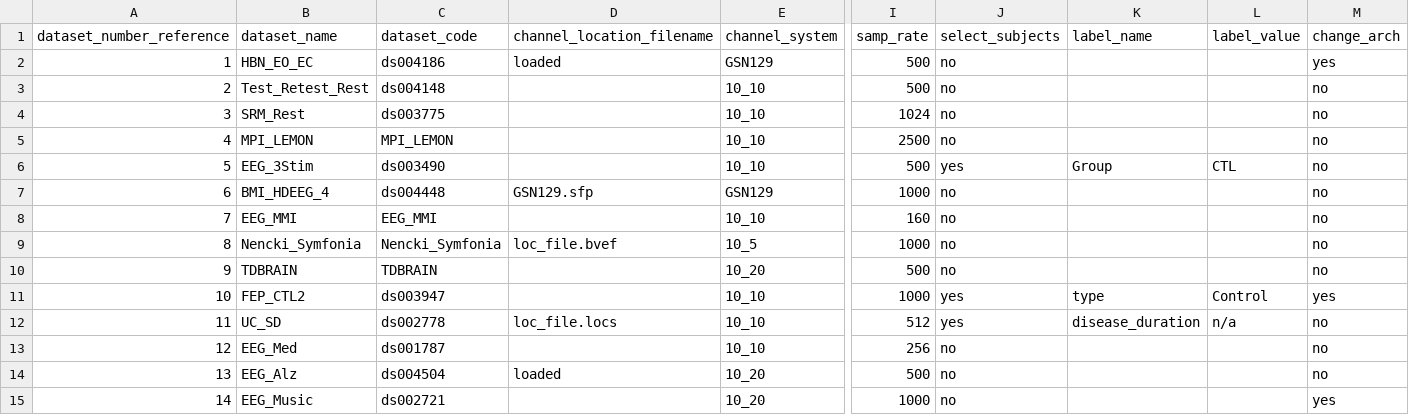
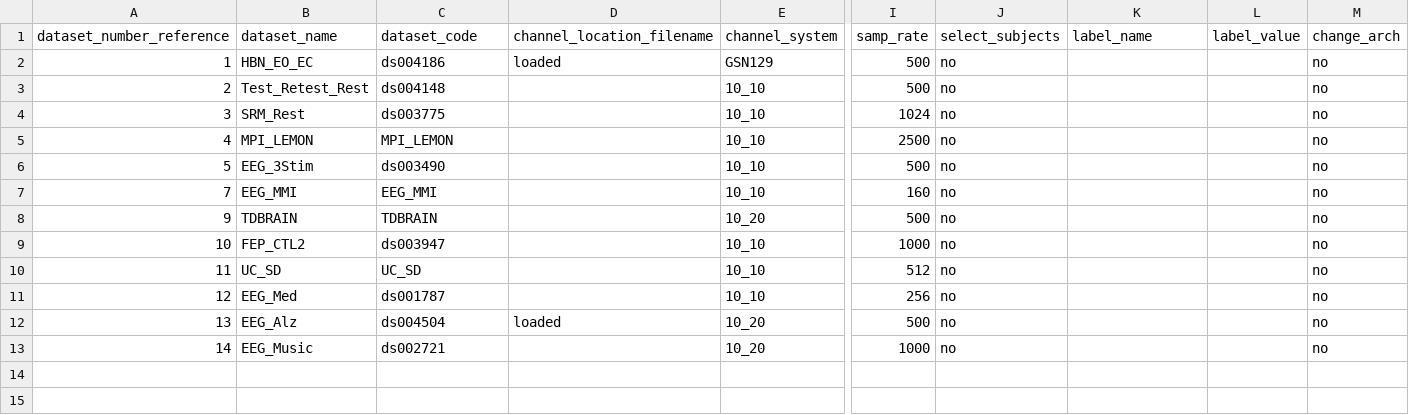
Before and after one commit to MedMaxLab/BIDSAlign, a TSV file: DATASET_INFO.tsv, drawn as a sheet; only a part is shown, gaps mark what is left out; removed rows and columns are numbered as before the commit, all else as after; rows hold the shown columns only; the diff names each change by its address in the sheet, - before the commit and + after, or states it on an @@ line.

```diff
--- a/DATASET_INFO.tsv
+++ b/DATASET_INFO.tsv
-M2 (change_arch): yes
+M2 (change_arch): no
-J6 (select_subjects): yes
+J6 (select_subjects): no
-K6 (label_name): Group
+K6 (label_name): (empty)
-L6 (label_value): CTL
+L6 (label_value): (empty)
-row 7: 6 | BMI_HDEEG_4 | ds004448 | GSN129.sfp | GSN129 | 1000 | no |  |  | no
-row 9: 8 | Nencki_Symfonia | Nencki_Symfonia | loc_file.bvef | 10_5 | 1000 | no |  |  | no
-J9:J10 (select_subjects): yes
+J9:J10 (select_subjects): no
-K9 (label_name): type
+K9 (label_name): (empty)
-L9 (label_value): Control
+L9 (label_value): (empty)
-M9 (change_arch): yes
+M9 (change_arch): no
-C10 (dataset_code): ds002778
+C10 (dataset_code): UC_SD
-D10 (channel_location_filename): loc_file.locs
+D10 (channel_location_filename): (empty)
-K10 (label_name): disease_duration
+K10 (label_name): (empty)
-L10 (label_value): n/a
+L10 (label_value): (empty)
-M13 (change_arch): yes
+M13 (change_arch): no
```
Also changed, not shown: 2 other files.
